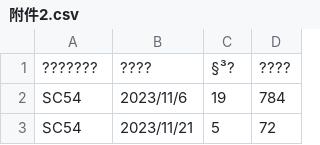
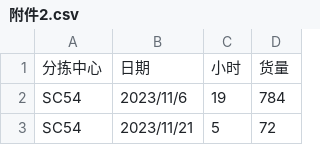
Before and after one commit to YinMo19/Mathor_cup_2024, a CSV file: 附件/附件2.csv, drawn as a sheet; only a part is shown; removed rows and columns are numbered as before the commit, all else as after; the diff names each change by its address in the sheet, - before the commit and + after, or states it on an @@ line.

```diff
--- a/附件/附件2.csv
+++ b/附件/附件2.csv
-row 1: ??????? | ???? | §³? | ????
+row 1: 分拣中心 | 日期 | 小时 | 货量
```
Also changed, not shown: 11 other files.
